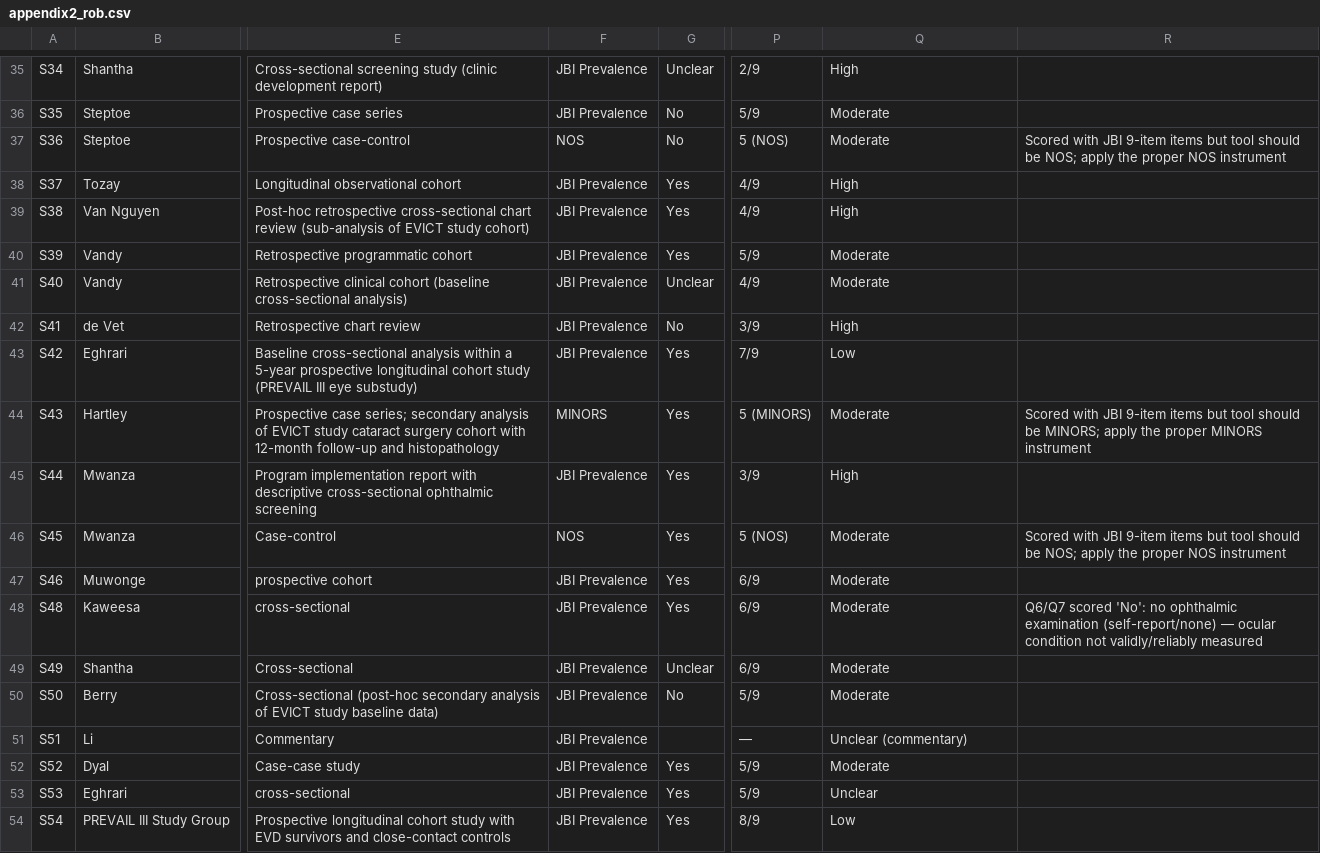
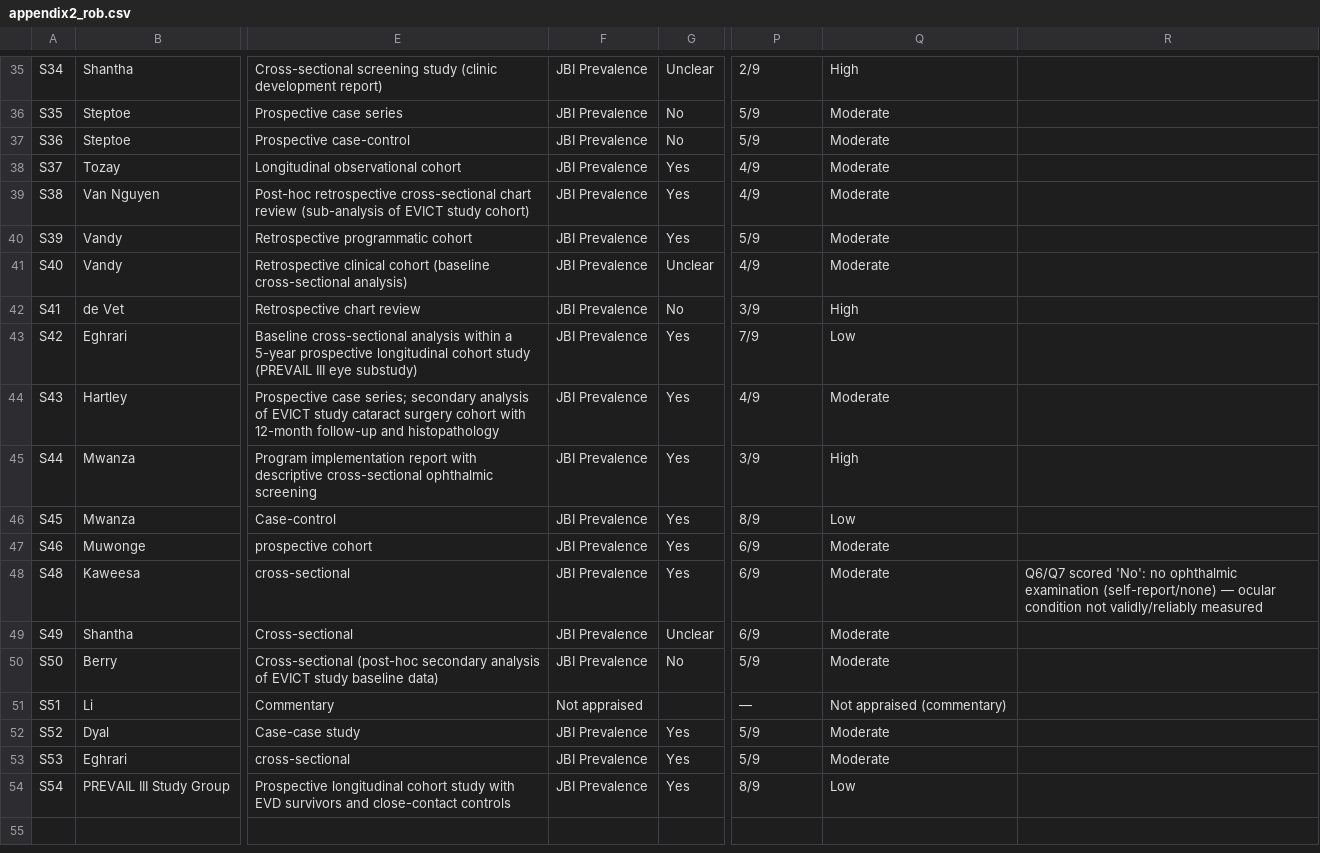
Before and after one commit to olaTechie/evd-ocular-explorer, a CSV file: data-src/appendix2_rob.csv, drawn as a sheet; only a part is shown, gaps mark what is left out; the diff covers the shown part only; the diff names each change by its address in the sheet, - before the commit and + after, or states it on an @@ line.

Commit message:
data: consolidate risk-of-bias to a single JBI prevalence tool (all 53) with a pre-specified score cut-off (7-9 low / 4-6 moderate / 0-3 high)

```diff
--- a/data-src/appendix2_rob.csv
+++ b/data-src/appendix2_rob.csv
-F37: NOS
+F37: JBI Prevalence
-P37: 5 (NOS)
+P37: 5/9
-R37: Scored with JBI 9-item items but tool should be NOS; apply the proper NOS instrument
+R37: (empty)
-Q38:Q39: High
+Q38:Q39: Moderate
-F44: MINORS
+F44: JBI Prevalence
-P44: 5 (MINORS)
+P44: 4/9
-R44: Scored with JBI 9-item items but tool should be MINORS; apply the proper MINORS instrument
+R44: (empty)
-F46: NOS
+F46: JBI Prevalence
-P46: 5 (NOS)
+P46: 8/9
-Q46: Moderate
+Q46: Low
-R46: Scored with JBI 9-item items but tool should be NOS; apply the proper NOS instrument
+R46: (empty)
-F51: JBI Prevalence
+F51: Not appraised
-Q51: Unclear (commentary)
+Q51: Not appraised (commentary)
-Q53: Unclear
+Q53: Moderate
```
Also changed, not shown: 22 edited cells elsewhere in this file, data-src/appendix1_study_characteristics.csv, 1 other file.
